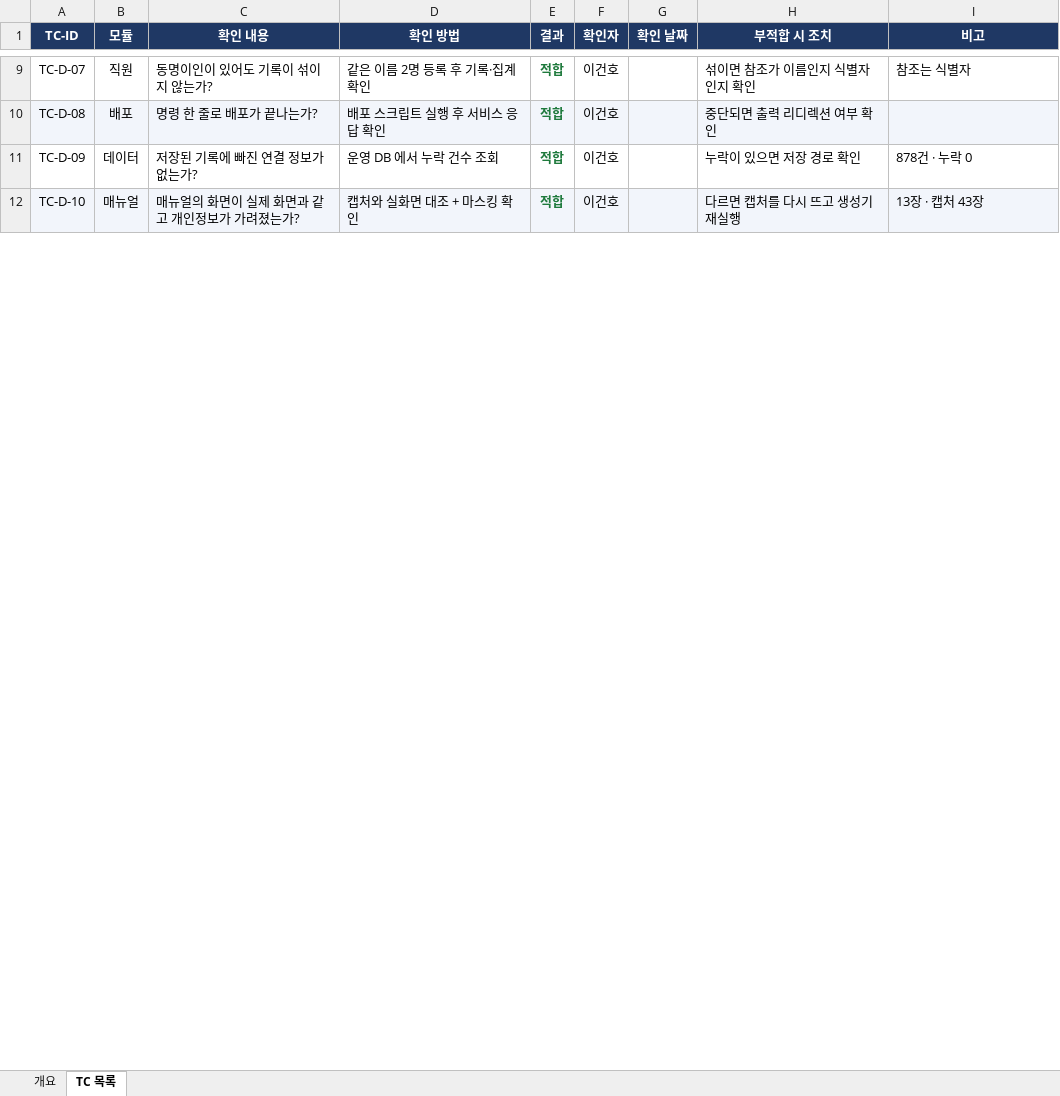
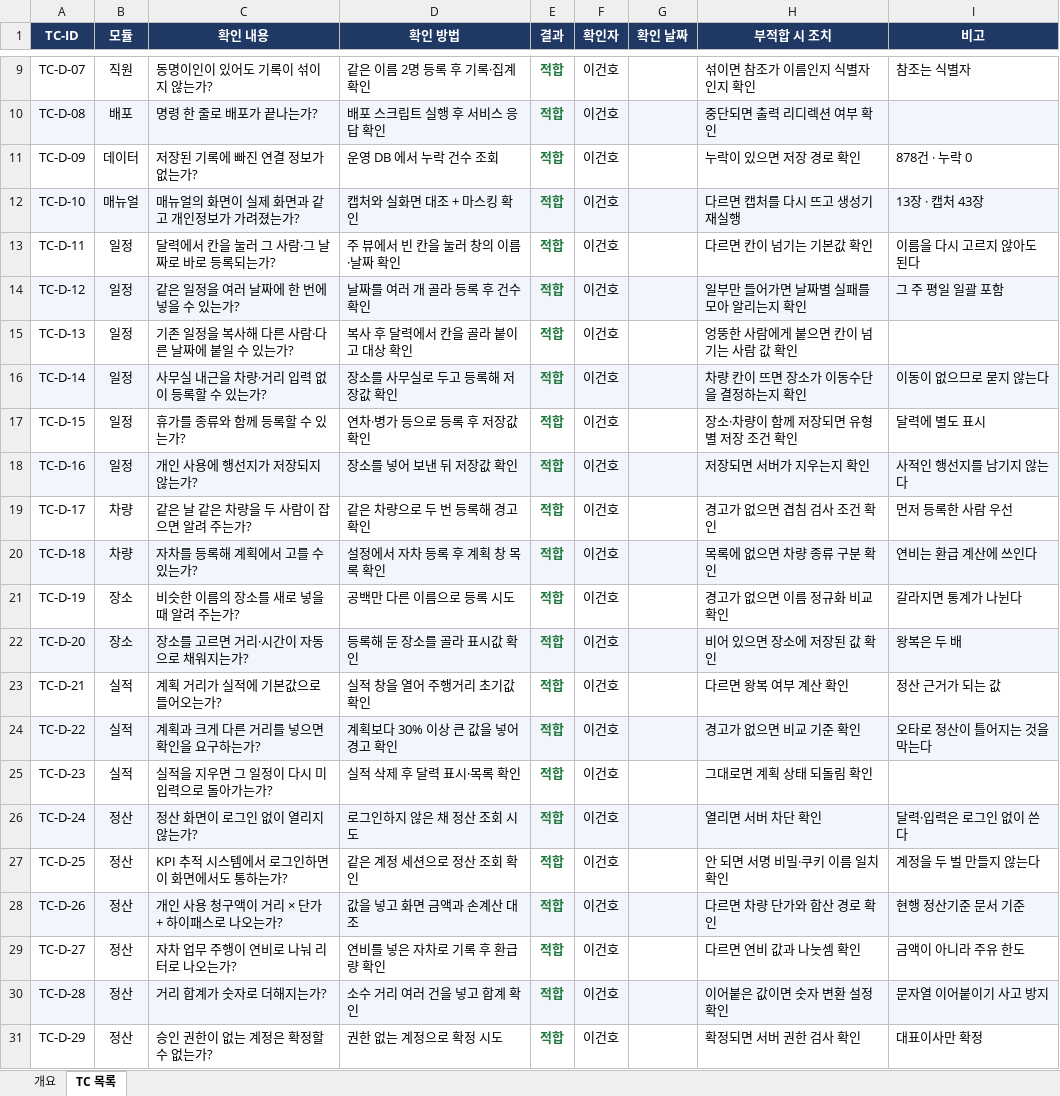
Before and after one commit to GUNHOLEE-KR/vitron-dashboard, an Excel workbook: docs/testcase/TC_업무_현황_대시보드.xlsx, sheet TC 목록, drawn as a sheet; only a part is shown, gaps mark what is left out; values as stored, in another font and other column widths than the file's, no borders; the diff covers the shown part only; the diff names each change by its address in the sheet, - before the commit and + after, or states it on an @@ line.

```diff
--- a/docs/testcase/TC_업무_현황_대시보드.xlsx (sheet TC 목록)
+++ b/docs/testcase/TC_업무_현황_대시보드.xlsx (sheet TC 목록)
+row 13: TC-D-11 | 일정 | 달력에서 칸을 눌러 그 사람·그 날짜로 바로 등록되는가? | 주 뷰에서 빈 칸을 눌러 창의 이름·날짜 확인 | 적합 | 이건호 |  | 다르면 칸이 넘기는 기본값 확인 | 이름을 다시 고르지 않아도 된다
+row 14: TC-D-12 | 일정 | 같은 일정을 여러 날짜에 한 번에 넣을 수 있는가? | 날짜를 여러 개 골라 등록 후 건수 확인 | 적합 | 이건호 |  | 일부만 들어가면 날짜별 실패를 모아 알리는지 확인 | 그 주 평일 일괄 포함
+row 15: TC-D-13 | 일정 | 기존 일정을 복사해 다른 사람·다른 날짜에 붙일 수 있는가? | 복사 후 달력에서 칸을 골라 붙이고 대상 확인 | 적합 | 이건호 |  | 엉뚱한 사람에게 붙으면 칸이 넘기는 사람 값 확인
+row 16: TC-D-14 | 일정 | 사무실 내근을 차량·거리 입력 없이 등록할 수 있는가? | 장소를 사무실로 두고 등록해 저장값 확인 | 적합 | 이건호 |  | 차량 칸이 뜨면 장소가 이동수단을 결정하는지 확인 | 이동이 없으므로 묻지 않는다
+row 17: TC-D-15 | 일정 | 휴가를 종류와 함께 등록할 수 있는가? | 연차·병가 등으로 등록 후 저장값 확인 | 적합 | 이건호 |  | 장소·차량이 함께 저장되면 유형별 저장 조건 확인 | 달력에 별도 표시
+row 18: TC-D-16 | 일정 | 개인 사용에 행선지가 저장되지 않는가? | 장소를 넣어 보낸 뒤 저장값 확인 | 적합 | 이건호 |  | 저장되면 서버가 지우는지 확인 | 사적인 행선지를 남기지 않는다
+row 19: TC-D-17 | 차량 | 같은 날 같은 차량을 두 사람이 잡으면 알려 주는가? | 같은 차량으로 두 번 등록해 경고 확인 | 적합 | 이건호 |  | 경고가 없으면 겹침 검사 조건 확인 | 먼저 등록한 사람 우선
+row 20: TC-D-18 | 차량 | 자차를 등록해 계획에서 고를 수 있는가? | 설정에서 자차 등록 후 계획 창 목록 확인 | 적합 | 이건호 |  | 목록에 없으면 차량 종류 구분 확인 | 연비는 환급 계산에 쓰인다
+row 21: TC-D-19 | 장소 | 비슷한 이름의 장소를 새로 넣을 때 알려 주는가? | 공백만 다른 이름으로 등록 시도 | 적합 | 이건호 |  | 경고가 없으면 이름 정규화 비교 확인 | 갈라지면 통계가 나뉜다
+row 22: TC-D-20 | 장소 | 장소를 고르면 거리·시간이 자동으로 채워지는가? | 등록해 둔 장소를 골라 표시값 확인 | 적합 | 이건호 |  | 비어 있으면 장소에 저장된 값 확인 | 왕복은 두 배
+row 23: TC-D-21 | 실적 | 계획 거리가 실적에 기본값으로 들어오는가? | 실적 창을 열어 주행거리 초기값 확인 | 적합 | 이건호 |  | 다르면 왕복 여부 계산 확인 | 정산 근거가 되는 값
+row 24: TC-D-22 | 실적 | 계획과 크게 다른 거리를 넣으면 확인을 요구하는가? | 계획보다 30% 이상 큰 값을 넣어 경고 확인 | 적합 | 이건호 |  | 경고가 없으면 비교 기준 확인 | 오타로 정산이 틀어지는 것을 막는다
+row 25: TC-D-23 | 실적 | 실적을 지우면 그 일정이 다시 미입력으로 돌아가는가? | 실적 삭제 후 달력 표시·목록 확인 | 적합 | 이건호 |  | 그대로면 계획 상태 되돌림 확인
+row 26: TC-D-24 | 정산 | 정산 화면이 로그인 없이 열리지 않는가? | 로그인하지 않은 채 정산 조회 시도 | 적합 | 이건호 |  | 열리면 서버 차단 확인 | 달력·입력은 로그인 없이 쓴다
+row 27: TC-D-25 | 정산 | KPI 추적 시스템에서 로그인하면 이 화면에서도 통하는가? | 같은 계정 세션으로 정산 조회 확인 | 적합 | 이건호 |  | 안 되면 서명 비밀·쿠키 이름 일치 확인 | 계정을 두 벌 만들지 않는다
+row 28: TC-D-26 | 정산 | 개인 사용 청구액이 거리 × 단가 + 하이패스로 나오는가? | 값을 넣고 화면 금액과 손계산 대조 | 적합 | 이건호 |  | 다르면 차량 단가와 합산 경로 확인 | 현행 정산기준 문서 기준
+row 29: TC-D-27 | 정산 | 자차 업무 주행이 연비로 나눠 리터로 나오는가? | 연비를 넣은 자차로 기록 후 환급량 확인 | 적합 | 이건호 |  | 다르면 연비 값과 나눗셈 확인 | 금액이 아니라 주유 한도
+row 30: TC-D-28 | 정산 | 거리 합계가 숫자로 더해지는가? | 소수 거리 여러 건을 넣고 합계 확인 | 적합 | 이건호 |  | 이어붙은 값이면 숫자 변환 설정 확인 | 문자열 이어붙이기 사고 방지
+row 31: TC-D-29 | 정산 | 승인 권한이 없는 계정은 확정할 수 없는가? | 권한 없는 계정으로 확정 시도 | 적합 | 이건호 |  | 확정되면 서버 권한 검사 확인 | 대표이사만 확정
```
Also changed, not shown: 9 added rows elsewhere in this sheet, sheet 개요.
